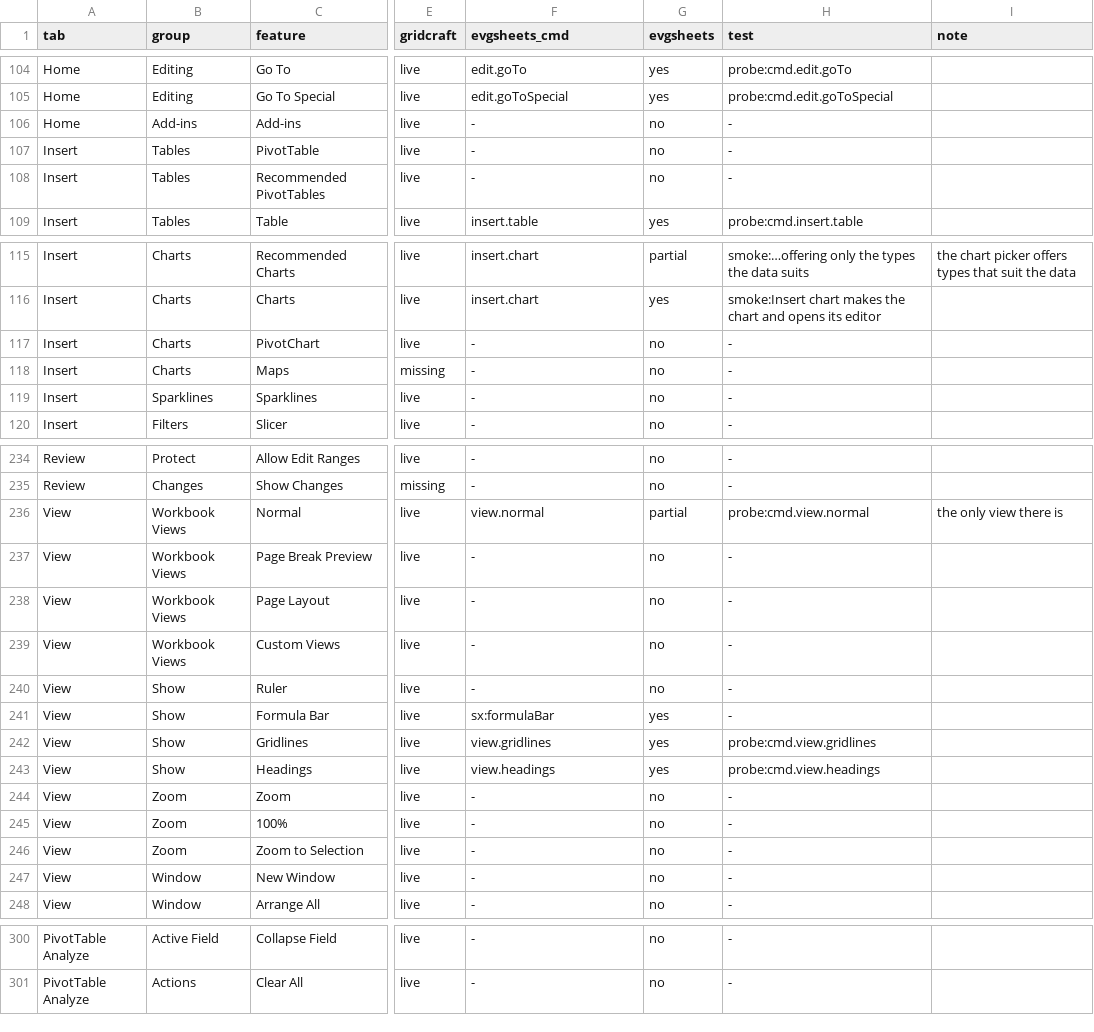
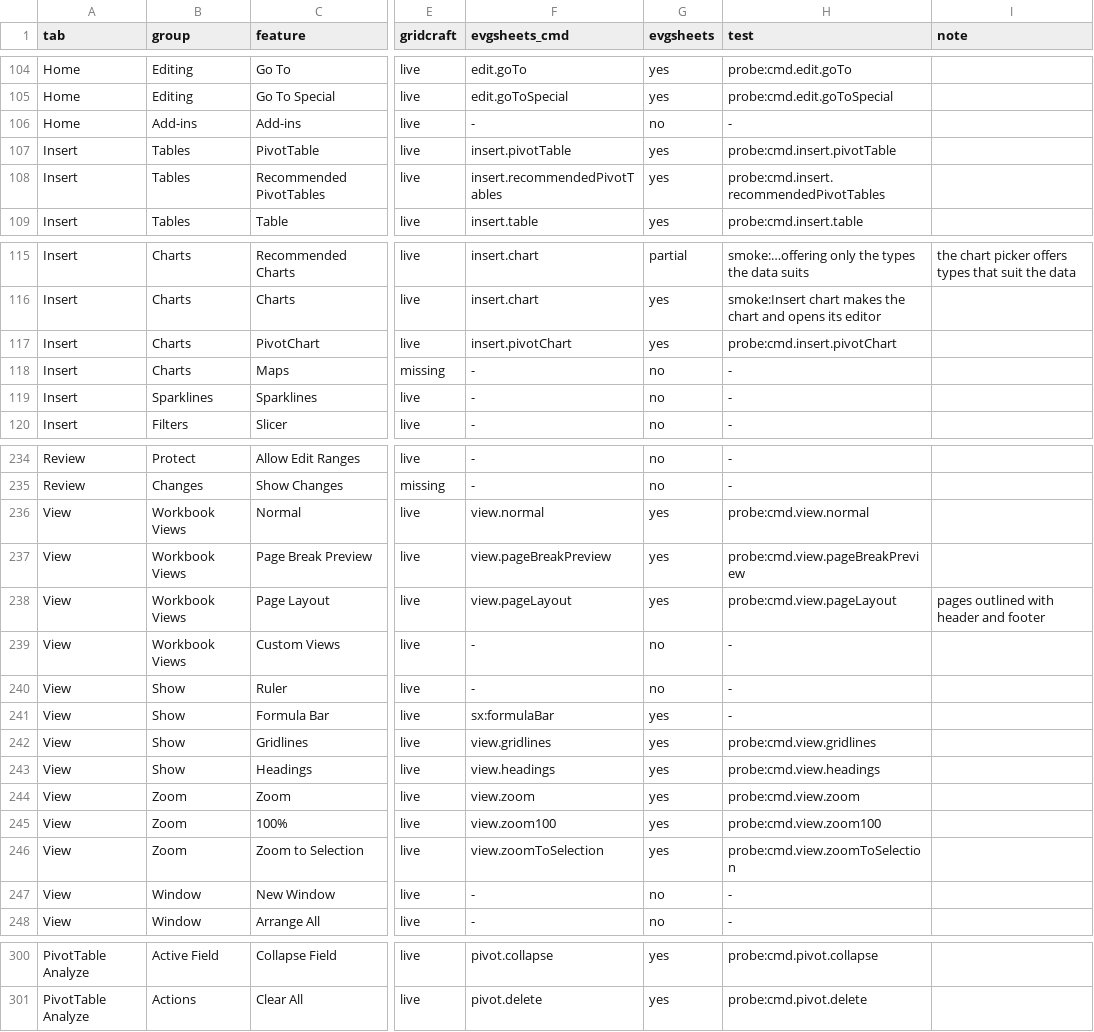
Before and after one commit to terotests/EVGSheets, a TSV file: parity/catalog.tsv, drawn as a sheet; only a part is shown, gaps mark what is left out; the diff covers the shown part only; the diff names each change by its address in the sheet, - before the commit and + after, or states it on an @@ line.

```diff
--- a/parity/catalog.tsv
+++ b/parity/catalog.tsv
-F107 (evgsheets_cmd): -
+F107 (evgsheets_cmd): insert.pivotTable
-G107:G108 (evgsheets): no
+G107:G108 (evgsheets): yes
-H107 (test): -
+H107 (test): probe:cmd.insert.pivotTable
-F108 (evgsheets_cmd): -
+F108 (evgsheets_cmd): insert.recommendedPivotTables
-H108 (test): -
+H108 (test): probe:cmd.insert.recommendedPivotTables
-F117 (evgsheets_cmd): -
+F117 (evgsheets_cmd): insert.pivotChart
-G117 (evgsheets): no
+G117 (evgsheets): yes
-H117 (test): -
+H117 (test): probe:cmd.insert.pivotChart
-G236 (evgsheets): partial
+G236 (evgsheets): yes
-I236 (note): the only view there is
+I236 (note): (empty)
-F237 (evgsheets_cmd): -
+F237 (evgsheets_cmd): view.pageBreakPreview
-G237:G238 (evgsheets): no
+G237:G238 (evgsheets): yes
-H237 (test): -
+H237 (test): probe:cmd.view.pageBreakPreview
-F238 (evgsheets_cmd): -
+F238 (evgsheets_cmd): view.pageLayout
-H238 (test): -
+H238 (test): probe:cmd.view.pageLayout
-I238 (note): (empty)
+I238 (note): pages outlined with header and footer
-F244 (evgsheets_cmd): -
+F244 (evgsheets_cmd): view.zoom
-G244:G246 (evgsheets): no
+G244:G246 (evgsheets): yes
-H244 (test): -
+H244 (test): probe:cmd.view.zoom
-F245 (evgsheets_cmd): -
+F245 (evgsheets_cmd): view.zoom100
-H245 (test): -
+H245 (test): probe:cmd.view.zoom100
-F246 (evgsheets_cmd): -
+F246 (evgsheets_cmd): view.zoomToSelection
-H246 (test): -
+H246 (test): probe:cmd.view.zoomToSelection
-F300 (evgsheets_cmd): -
+F300 (evgsheets_cmd): pivot.collapse
-G300:G301 (evgsheets): no
+G300:G301 (evgsheets): yes
-H300 (test): -
+H300 (test): probe:cmd.pivot.collapse
-F301 (evgsheets_cmd): -
+F301 (evgsheets_cmd): pivot.delete
-H301 (test): -
+H301 (test): probe:cmd.pivot.delete
```
Also changed, not shown: 48 edited cells elsewhere in this file, parity/ui.tsv, 14 other files.
